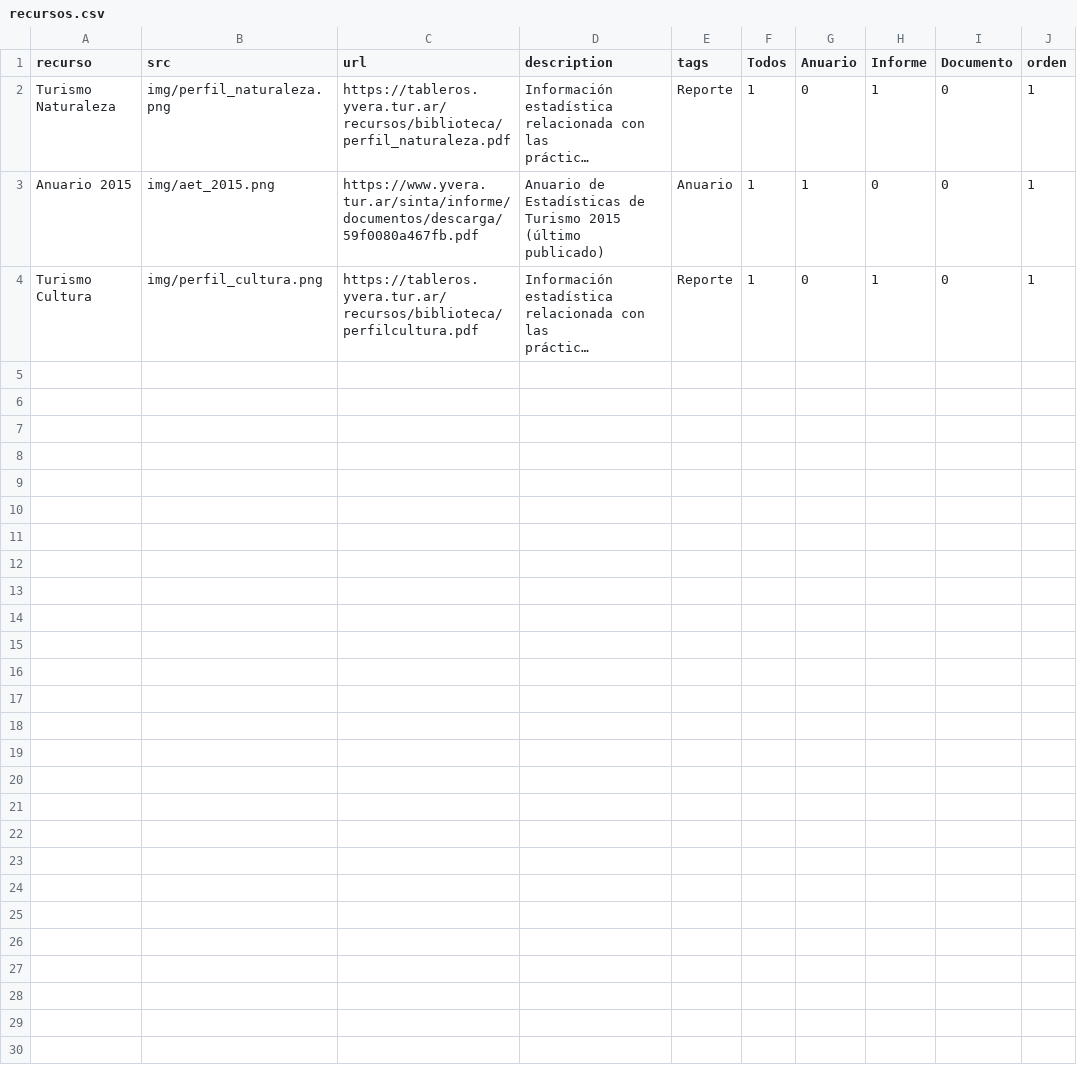
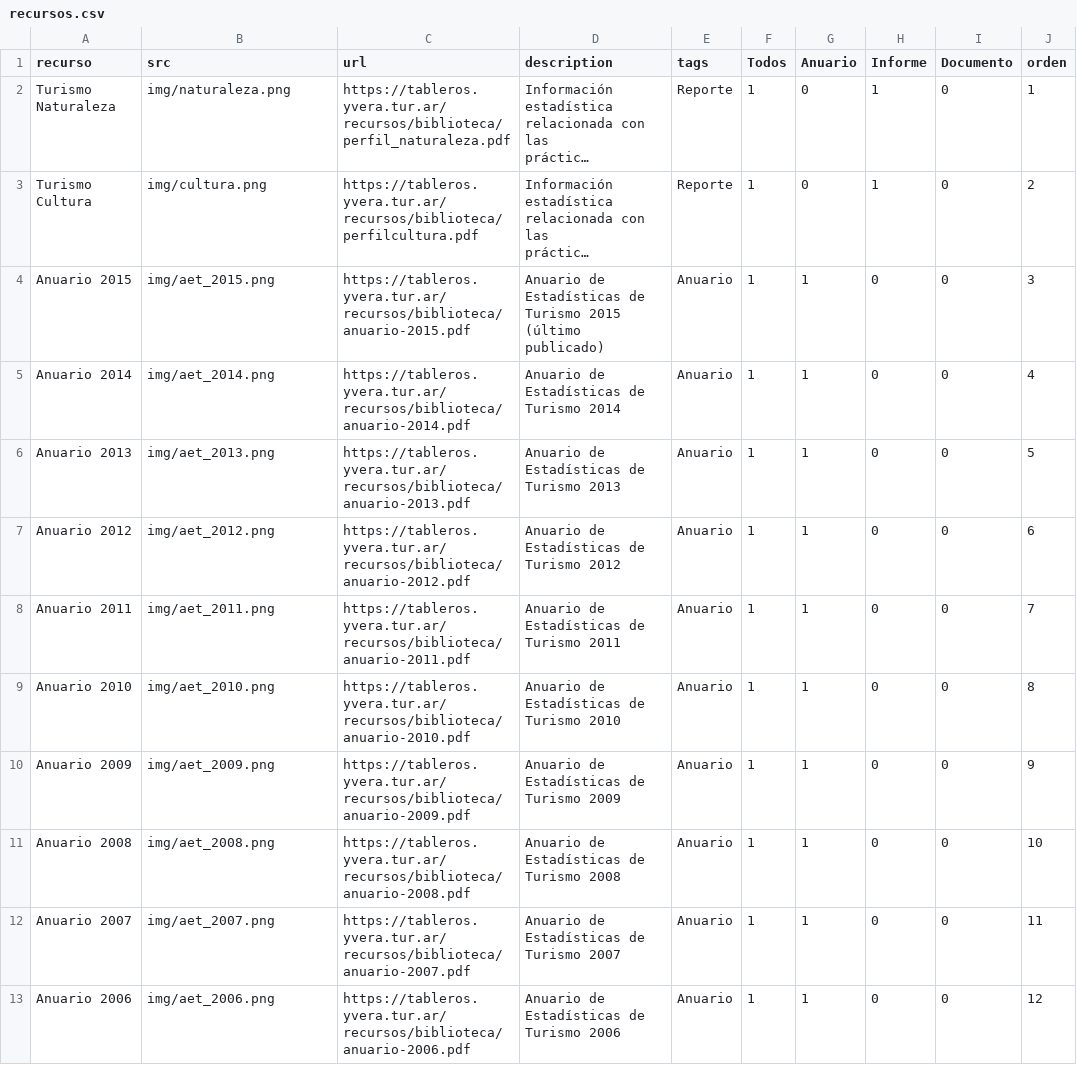
Before and after one commit to dnme-minturdep/biblioteca, a CSV file: content/recursos.csv, drawn as a sheet; long unchanged cells end in …; removed rows and columns are numbered as before the commit, all else as after; the diff names each change by its address in the sheet, - before the commit and + after, or states it on an @@ line.

Commit message:
agrego anuarios y portadas fix

```diff
--- a/content/recursos.csv
+++ b/content/recursos.csv
-B2 (src): img/perfil_naturaleza.png
+B2 (src): img/naturaleza.png
-row 3: Anuario 2015 | img/aet_2015.png | https://www.yvera.tur.ar/sinta/informe/documentos/descarga/59f0080a467fb.pdf | Anuario de Estadísticas de Turismo 2015 (último publicado) | Anuario | 1 | 1 | 0 | 0 | 1
-B3 (src): img/perfil_cultura.png
+B3 (src): img/cultura.png
-J3 (orden): 1
+J3 (orden): 2
+row 4: Anuario 2015 | img/aet_2015.png | https://tableros.yvera.tur.ar/recursos/biblioteca/anuario-2015.pdf | Anuario de Estadísticas de Turismo 2015 (último publicado) | Anuario | 1 | 1 | 0 | 0 | 3
+row 5: Anuario 2014 | img/aet_2014.png | https://tableros.yvera.tur.ar/recursos/biblioteca/anuario-2014.pdf | Anuario de Estadísticas de Turismo 2014 | Anuario | 1 | 1 | 0 | 0 | 4
+row 6: Anuario 2013 | img/aet_2013.png | https://tableros.yvera.tur.ar/recursos/biblioteca/anuario-2013.pdf | Anuario de Estadísticas de Turismo 2013 | Anuario | 1 | 1 | 0 | 0 | 5
+row 7: Anuario 2012 | img/aet_2012.png | https://tableros.yvera.tur.ar/recursos/biblioteca/anuario-2012.pdf | Anuario de Estadísticas de Turismo 2012 | Anuario | 1 | 1 | 0 | 0 | 6
+row 8: Anuario 2011 | img/aet_2011.png | https://tableros.yvera.tur.ar/recursos/biblioteca/anuario-2011.pdf | Anuario de Estadísticas de Turismo 2011 | Anuario | 1 | 1 | 0 | 0 | 7
+row 9: Anuario 2010 | img/aet_2010.png | https://tableros.yvera.tur.ar/recursos/biblioteca/anuario-2010.pdf | Anuario de Estadísticas de Turismo 2010 | Anuario | 1 | 1 | 0 | 0 | 8
+row 10: Anuario 2009 | img/aet_2009.png | https://tableros.yvera.tur.ar/recursos/biblioteca/anuario-2009.pdf | Anuario de Estadísticas de Turismo 2009 | Anuario | 1 | 1 | 0 | 0 | 9
+row 11: Anuario 2008 | img/aet_2008.png | https://tableros.yvera.tur.ar/recursos/biblioteca/anuario-2008.pdf | Anuario de Estadísticas de Turismo 2008 | Anuario | 1 | 1 | 0 | 0 | 10
+row 12: Anuario 2007 | img/aet_2007.png | https://tableros.yvera.tur.ar/recursos/biblioteca/anuario-2007.pdf | Anuario de Estadísticas de Turismo 2007 | Anuario | 1 | 1 | 0 | 0 | 11
+row 13: Anuario 2006 | img/aet_2006.png | https://tableros.yvera.tur.ar/recursos/biblioteca/anuario-2006.pdf | Anuario de Estadísticas de Turismo 2006 | Anuario | 1 | 1 | 0 | 0 | 12
```
Also changed, not shown: docs/content/recursos.csv, 22 other files.
